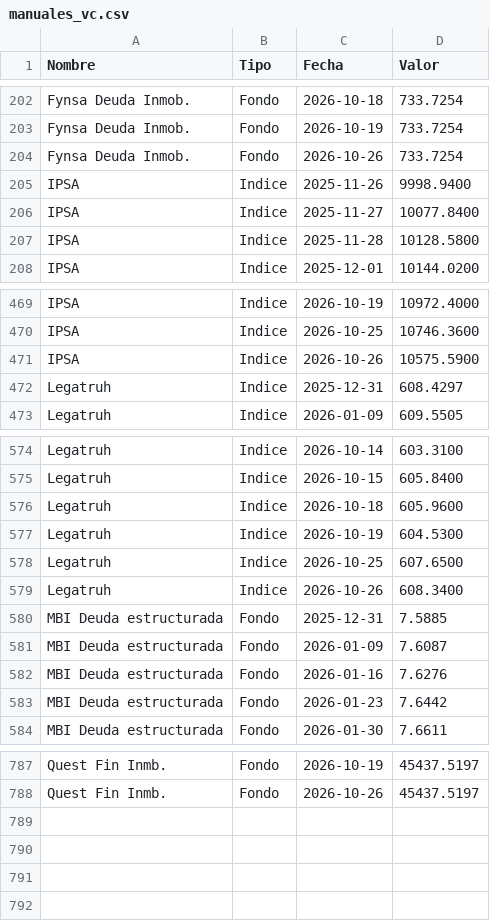
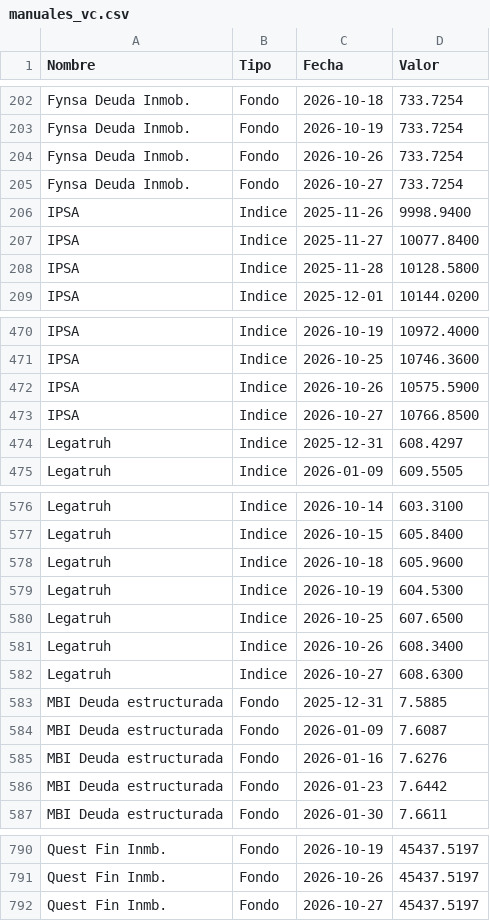
Before and after one commit to mariomezaqq/Pulso-VCC, a CSV file: data/manuales_vc.csv, drawn as a sheet; only a part is shown, gaps mark what is left out; the diff names each change by its address in the sheet, - before the commit and + after, or states it on an @@ line.

Commit message:
Actualizar VC manuales

```diff
--- a/data/manuales_vc.csv
+++ b/data/manuales_vc.csv
+row 205: Fynsa Deuda Inmob. | Fondo | 2026-10-27 | 733.7254
+row 473: IPSA | Indice | 2026-10-27 | 10766.8500
+row 582: Legatruh | Indice | 2026-10-27 | 608.6300
+row 792: Quest Fin Inmb. | Fondo | 2026-10-27 | 45437.5197
```
